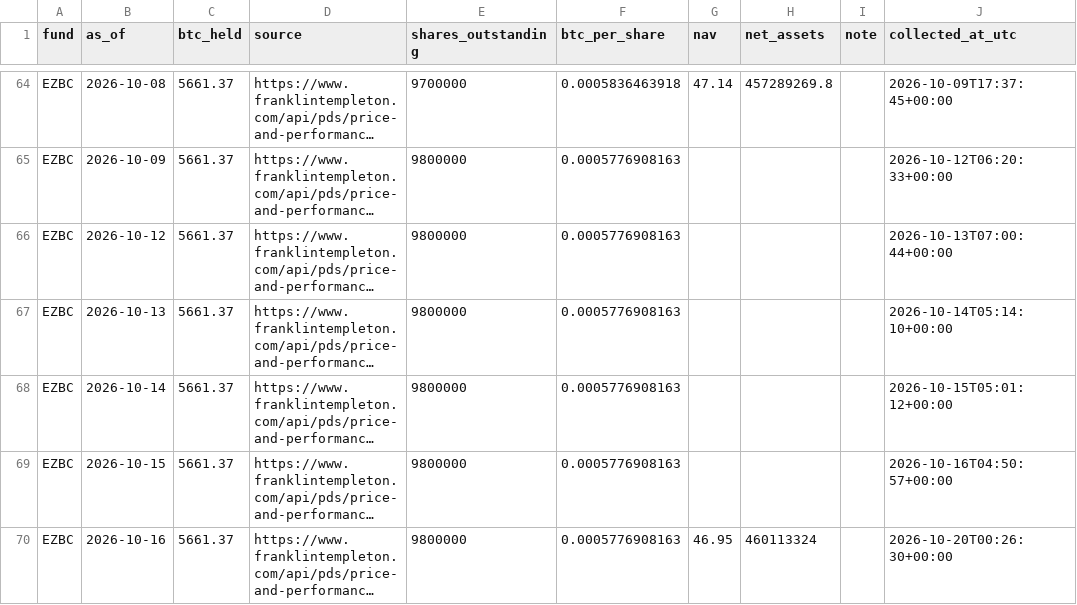
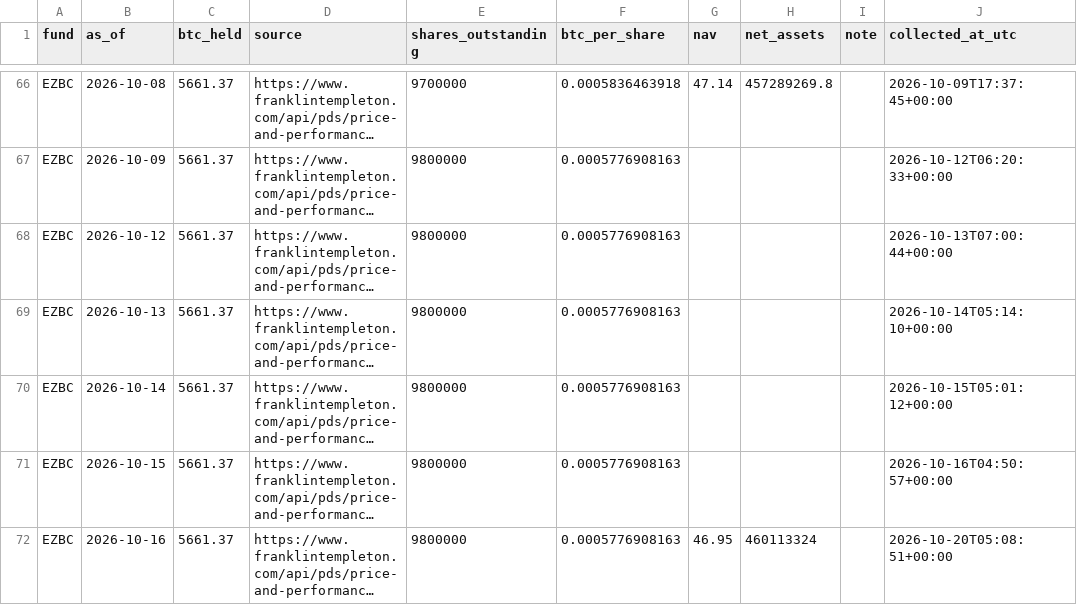
Before and after one commit to SecretSatoshis/Bitcoin-Report-Library, a CSV file: csv/etf_snapshots.csv, drawn as a sheet; only a part is shown, gaps mark what is left out; long unchanged cells end in …; addresses are those after the commit; the diff covers the shown part only; the diff names each change by its address in the sheet, - before the commit and + after, or states it on an @@ line.

```diff
--- a/csv/etf_snapshots.csv
+++ b/csv/etf_snapshots.csv
-J72 (collected_at_utc): 2026-10-20T00:26:30+00:00
+J72 (collected_at_utc): 2026-10-20T05:08:51+00:00
```
Also changed, not shown: 2 added rows and 7 edited cells elsewhere in this file, csv/correlation_matrix.csv, csv/etf_quarterly.csv, 10 other files.
